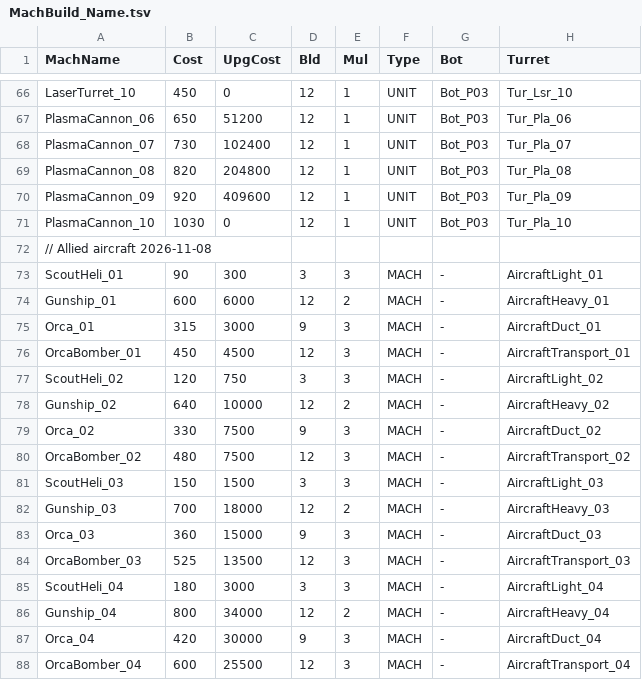
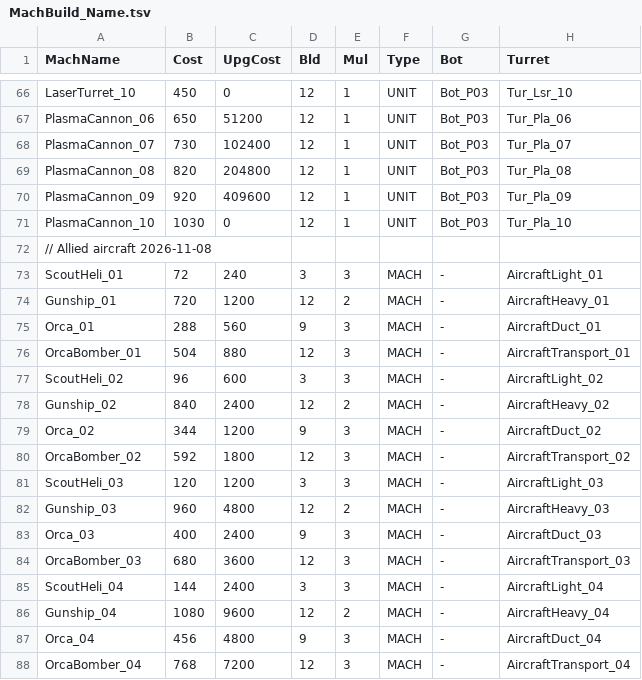
Before and after one commit to gelb2/MachDefense, a TSV file: Resources/Tables/MachBuild_Name.tsv, drawn as a sheet; only a part is shown, gaps mark what is left out; the diff covers the shown part only.

```diff
--- a/Resources/Tables/MachBuild_Name.tsv
+++ b/Resources/Tables/MachBuild_Name.tsv
@@ -72,17 +72,17 @@ PlasmaCannon_10	1030	0	12	1	UNIT	Bot_P03	Tur_Pla_10
 // Allied aircraft 2026-11-08
-ScoutHeli_01	90	300	3	3	MACH	-	AircraftLight_01
-Gunship_01	600	6000	12	2	MACH	-	AircraftHeavy_01
-Orca_01	315	3000	9	3	MACH	-	AircraftDuct_01
-OrcaBomber_01	450	4500	12	3	MACH	-	AircraftTransport_01
-ScoutHeli_02	120	750	3	3	MACH	-	AircraftLight_02
-Gunship_02	640	10000	12	2	MACH	-	AircraftHeavy_02
-Orca_02	330	7500	9	3	MACH	-	AircraftDuct_02
-OrcaBomber_02	480	7500	12	3	MACH	-	AircraftTransport_02
-ScoutHeli_03	150	1500	3	3	MACH	-	AircraftLight_03
-Gunship_03	700	18000	12	2	MACH	-	AircraftHeavy_03
-Orca_03	360	15000	9	3	MACH	-	AircraftDuct_03
-OrcaBomber_03	525	13500	12	3	MACH	-	AircraftTransport_03
-ScoutHeli_04	180	3000	3	3	MACH	-	AircraftLight_04
-Gunship_04	800	34000	12	2	MACH	-	AircraftHeavy_04
-Orca_04	420	30000	9	3	MACH	-	AircraftDuct_04
-OrcaBomber_04	600	25500	12	3	MACH	-	AircraftTransport_04
+ScoutHeli_01	72	240	3	3	MACH	-	AircraftLight_01
+Gunship_01	720	1200	12	2	MACH	-	AircraftHeavy_01
+Orca_01	288	560	9	3	MACH	-	AircraftDuct_01
+OrcaBomber_01	504	880	12	3	MACH	-	AircraftTransport_01
+ScoutHeli_02	96	600	3	3	MACH	-	AircraftLight_02
+Gunship_02	840	2400	12	2	MACH	-	AircraftHeavy_02
+Orca_02	344	1200	9	3	MACH	-	AircraftDuct_02
+OrcaBomber_02	592	1800	12	3	MACH	-	AircraftTransport_02
+ScoutHeli_03	120	1200	3	3	MACH	-	AircraftLight_03
+Gunship_03	960	4800	12	2	MACH	-	AircraftHeavy_03
+Orca_03	400	2400	9	3	MACH	-	AircraftDuct_03
+OrcaBomber_03	680	3600	12	3	MACH	-	AircraftTransport_03
+ScoutHeli_04	144	2400	3	3	MACH	-	AircraftLight_04
+Gunship_04	1080	9600	12	2	MACH	-	AircraftHeavy_04
+Orca_04	456	4800	9	3	MACH	-	AircraftDuct_04
+OrcaBomber_04	768	7200	12	3	MACH	-	AircraftTransport_04
```
Also changed, not shown: 44 edited cells elsewhere in this file, Resources/Tables/MachList.tsv, Resources/Tables/WeaponInfo.tsv, 5 other files.
